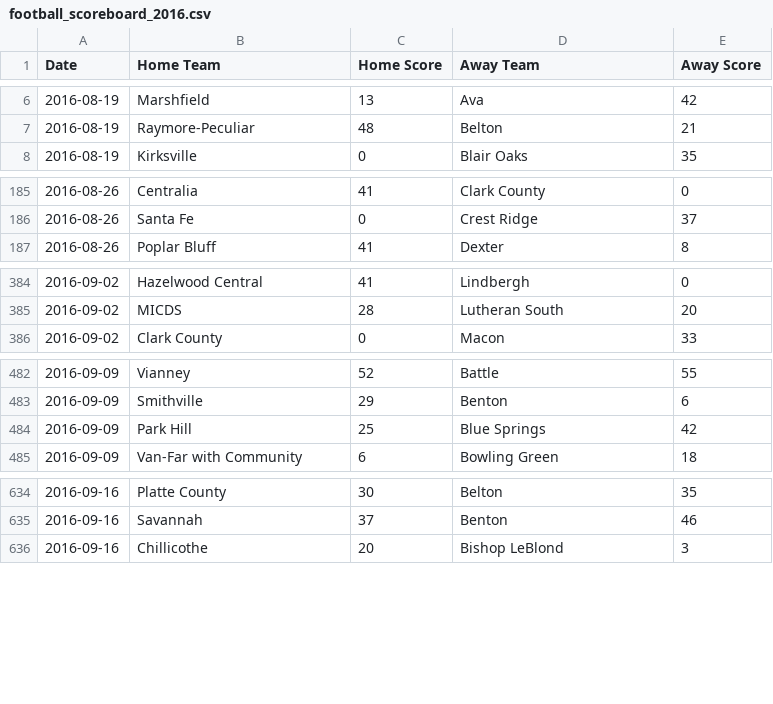
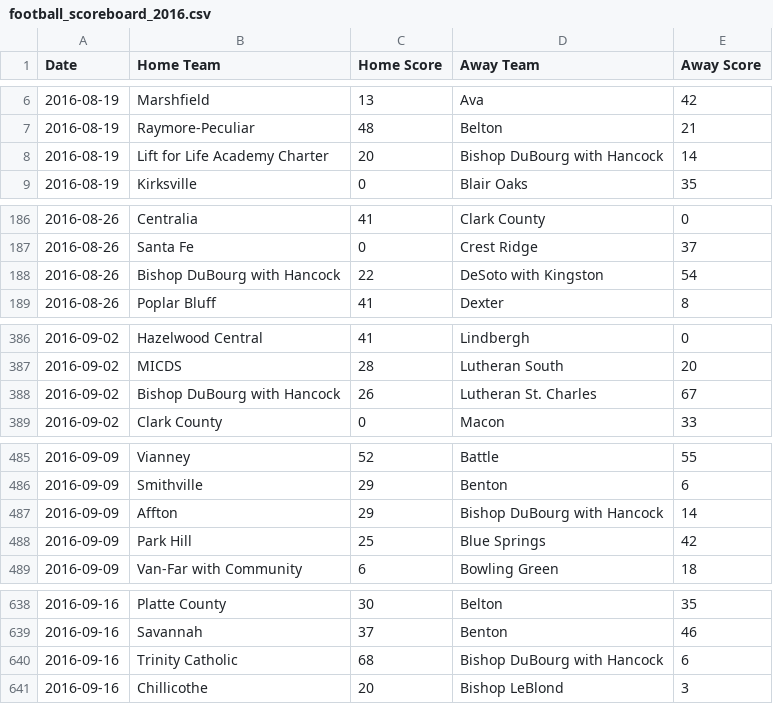
Before and after one commit to AllMOSports/football-ratings-2016, a CSV file: football_scoreboard_2016.csv, drawn as a sheet; only a part is shown, gaps mark what is left out; the diff covers the shown part only.

```diff
--- a/football_scoreboard_2016.csv
+++ b/football_scoreboard_2016.csv
@@ -7,2 +7,3 @@ Date,Home Team,Home Score,Away Team,Away Score
 2016-08-19,Raymore-Peculiar,48,Belton,21
+2016-08-19,Lift for Life Academy Charter,20,Bishop DuBourg with Hancock,14
 2016-08-19,Kirksville,0,Blair Oaks,35
@@ -186,2 +187,3 @@ Date,Home Team,Home Score,Away Team,Away Score
 2016-08-26,Santa Fe,0,Crest Ridge,37
+2016-08-26,Bishop DuBourg with Hancock,22,DeSoto with Kingston,54
 2016-08-26,Poplar Bluff,41,Dexter,8
@@ -385,2 +387,3 @@ Date,Home Team,Home Score,Away Team,Away Score
 2016-09-02,MICDS,28,Lutheran South,20
+2016-09-02,Bishop DuBourg with Hancock,26,Lutheran St. Charles,67
 2016-09-02,Clark County,0,Macon,33
@@ -483,2 +486,3 @@ Date,Home Team,Home Score,Away Team,Away Score
 2016-09-09,Smithville,29,Benton,6
+2016-09-09,Affton,29,Bishop DuBourg with Hancock,14
 2016-09-09,Park Hill,25,Blue Springs,42
@@ -635,2 +639,3 @@ Date,Home Team,Home Score,Away Team,Away Score
 2016-09-16,Savannah,37,Benton,46
+2016-09-16,Trinity Catholic,68,Bishop DuBourg with Hancock,6
 2016-09-16,Chillicothe,20,Bishop LeBlond,3
```
Also changed, not shown: 5 added rows elsewhere in this file, 7 other files.
